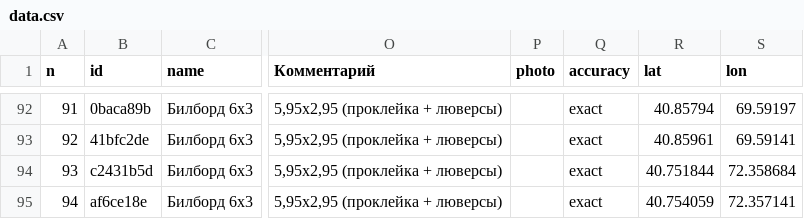
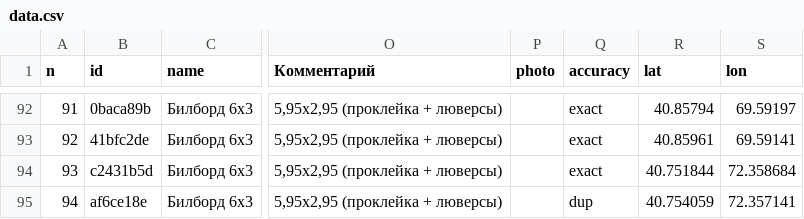
Before and after one commit to xromed/maps, a CSV file: statika/data.csv, drawn as a sheet; only a part is shown, gaps mark what is left out; the diff covers the shown part only; the diff names each change by its address in the sheet, - before the commit and + after, or states it on an @@ line.

```diff
--- a/statika/data.csv
+++ b/statika/data.csv
@@ column A (n) renumbered from row 25 down @@
-Q95 (accuracy): exact
+Q95 (accuracy): dup
```
Also changed, not shown: 4 added rows, 3 removed rows and 41 edited cells elsewhere in this file, statika/_needs_geocoding.csv, statika/_unmapped.csv, 4 other files.
